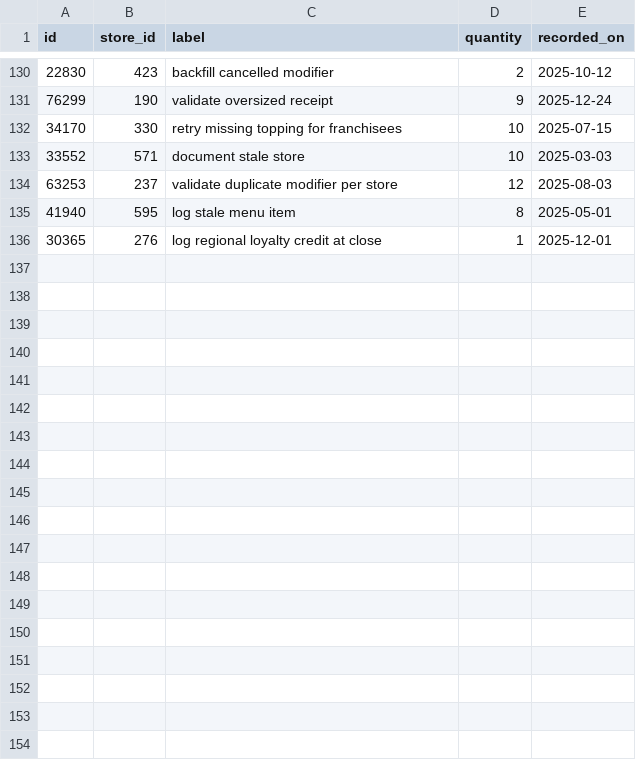
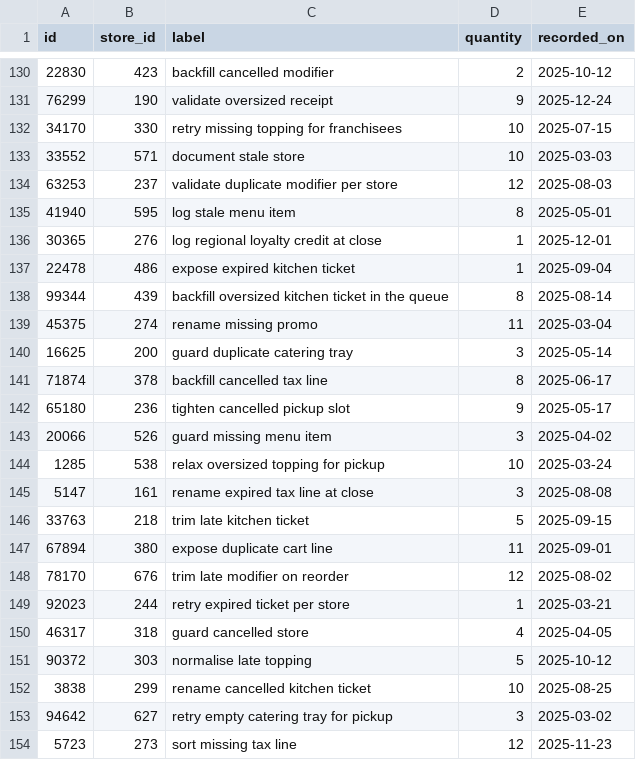
Before and after one commit to wwtdigital/copperpot-pricing-pipeline, a CSV file: seeds/generated/scripts_rows.csv, drawn as a sheet; only a part is shown, gaps mark what is left out.

Commit message:
feat(scripts): backfill oversized modifier per store (CPB-4249)

```diff
--- a/seeds/generated/scripts_rows.csv
+++ b/seeds/generated/scripts_rows.csv
@@ -136 +136,19 @@ id,store_id,label,quantity,recorded_on
 30365,276,log regional loyalty credit at close,1,2025-12-01
+22478,486,expose expired kitchen ticket,1,2025-09-04
+99344,439,backfill oversized kitchen ticket in the queue,8,2025-08-14
+45375,274,rename missing promo,11,2025-03-04
+16625,200,guard duplicate catering tray,3,2025-05-14
+71874,378,backfill cancelled tax line,8,2025-06-17
+65180,236,tighten cancelled pickup slot,9,2025-05-17
+20066,526,guard missing menu item,3,2025-04-02
+1285,538,relax oversized topping for pickup,10,2025-03-24
+5147,161,rename expired tax line at close,3,2025-08-08
+33763,218,trim late kitchen ticket,5,2025-09-15
+67894,380,expose duplicate cart line,11,2025-09-01
+78170,676,trim late modifier on reorder,12,2025-08-02
+92023,244,retry expired ticket per store,1,2025-03-21
+46317,318,guard cancelled store,4,2025-04-05
+90372,303,normalise late topping,5,2025-10-12
+3838,299,rename cancelled kitchen ticket,10,2025-08-25
+94642,627,retry empty catering tray for pickup,3,2025-03-02
+5723,273,sort missing tax line,12,2025-11-23
```
